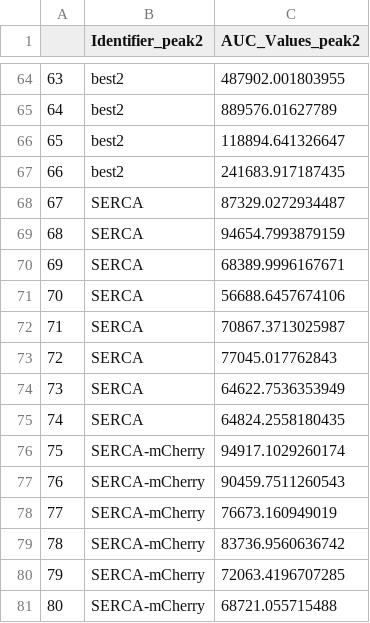
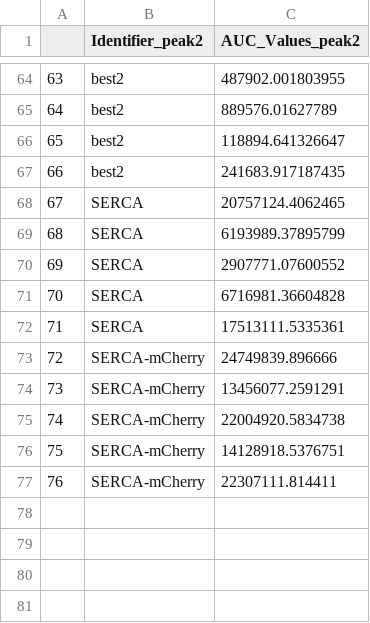
Before and after one commit to jrb07/auc_bates, a CSV file: out/peak2_distance_auc_out.csv (was peak2_distance_auc_out.csv), drawn as a sheet; only a part is shown, gaps mark what is left out; removed rows and columns are numbered as before the commit, all else as after; the diff names each change by its address in the sheet, - before the commit and + after, or states it on an @@ line.

```diff
--- a/peak2_distance_auc_out.csv
+++ b/out/peak2_distance_auc_out.csv
-C68 (AUC_Values_peak2): 87329.0272934487
+C68 (AUC_Values_peak2): 20757124.4062465
-C69 (AUC_Values_peak2): 94654.7993879159
+C69 (AUC_Values_peak2): 6193989.37895799
-C70 (AUC_Values_peak2): 68389.9996167671
+C70 (AUC_Values_peak2): 2907771.07600552
-C71 (AUC_Values_peak2): 56688.6457674106
+C71 (AUC_Values_peak2): 6716981.36604828
-C72 (AUC_Values_peak2): 70867.3713025987
+C72 (AUC_Values_peak2): 17513111.5335361
-row 73: 72 | SERCA | 77045.017762843
-row 74: 73 | SERCA | 64622.7536353949
-row 75: 74 | SERCA | 64824.2558180435
@@ column A renumbered between rows 73 and 77 @@
-C73 (AUC_Values_peak2): 94917.1029260174
+C73 (AUC_Values_peak2): 24749839.896666
-C74 (AUC_Values_peak2): 90459.7511260543
+C74 (AUC_Values_peak2): 13456077.2591291
-C75 (AUC_Values_peak2): 76673.160949019
+C75 (AUC_Values_peak2): 22004920.5834738
-C76 (AUC_Values_peak2): 83736.9560636742
+C76 (AUC_Values_peak2): 14128918.5376751
-C77 (AUC_Values_peak2): 72063.4196707285
+C77 (AUC_Values_peak2): 22307111.814411
-row 81: 80 | SERCA-mCherry | 68721.055715488
```
Also changed, not shown: out/auc_out_compiled.csv, out/peak1_distance_auc_out.csv, 55 other files.
